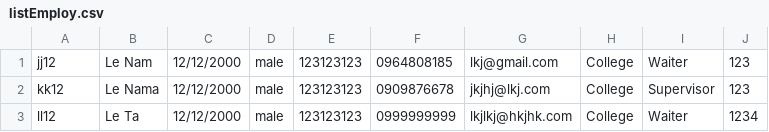
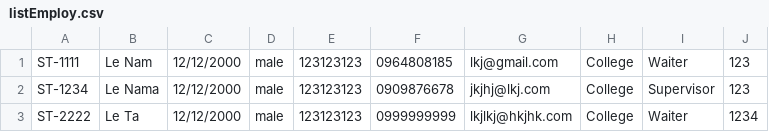
Before and after one commit to letahaphuong/C0722G1-Le-Ta-Ha-Phuong, a CSV file: module2/src/case_study_module2/data/employee/listEmploy.csv, drawn as a sheet.

```diff
--- a/module2/src/case_study_module2/data/employee/listEmploy.csv
+++ b/module2/src/case_study_module2/data/employee/listEmploy.csv
@@ -1,3 +1,3 @@
-jj12,Le Nam,12/12/2000,male,123123123,0964808185,lkj@gmail.com,College,Waiter,123
-kk12,Le Nama,12/12/2000,male,123123123,0909876678,jkjhj@lkj.com,College,Supervisor,123
-ll12,Le Ta,12/12/2000,male,123123123,0999999999,lkjlkj@hkjhk.com,College,Waiter,1234
+ST-1111,Le Nam,12/12/2000,male,123123123,0964808185,lkj@gmail.com,College,Waiter,123
+ST-1234,Le Nama,12/12/2000,male,123123123,0909876678,jkjhj@lkj.com,College,Supervisor,123
+ST-2222,Le Ta,12/12/2000,male,123123123,0999999999,lkjlkj@hkjhk.com,College,Waiter,1234
```
Also changed, not shown: 39 other files.
